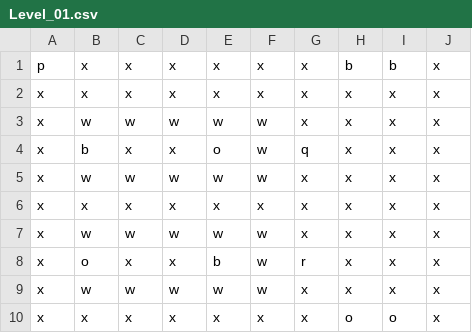
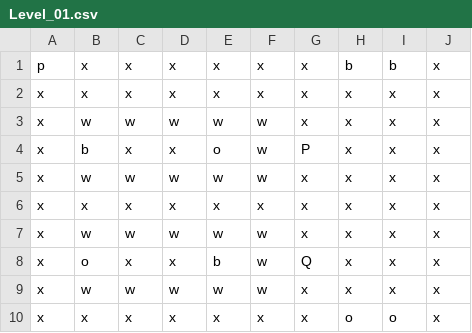
Before and after one commit to jhsullivan0211/PushPull, a CSV file: app/src/main/assets/Levels/Level_01.csv, drawn as a sheet.

```diff
--- a/app/src/main/assets/Levels/Level_01.csv
+++ b/app/src/main/assets/Levels/Level_01.csv
@@ -3,3 +3,3 @@ x,x,x,x,x,x,x,x,x,x
 x,w,w,w,w,w,x,x,x,x
-x,b,x,x,o,w,q,x,x,x
+x,b,x,x,o,w,P,x,x,x
 x,w,w,w,w,w,x,x,x,x
@@ -7,3 +7,3 @@ x,x,x,x,x,x,x,x,x,x
 x,w,w,w,w,w,x,x,x,x
-x,o,x,x,b,w,r,x,x,x
+x,o,x,x,b,w,Q,x,x,x
 x,w,w,w,w,w,x,x,x,x
```
Also changed, not shown: app/src/main/assets/Levels/Level_02.csv, app/src/main/assets/Levels/Level_03.csv, 31 other files.
